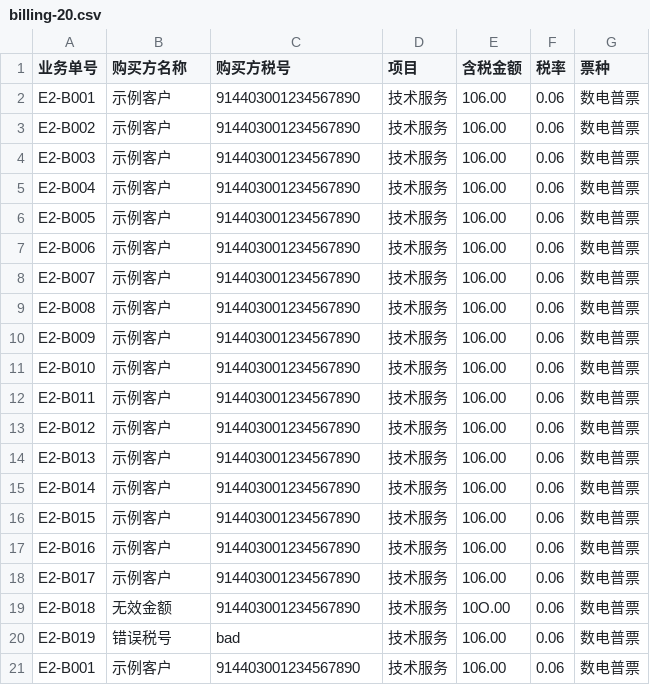
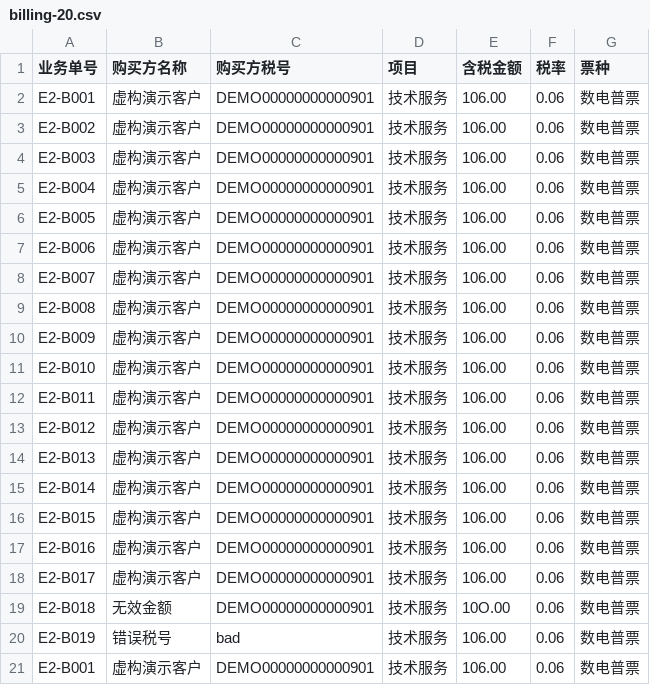
Before and after one commit to ggx071629-sys/FinTaxFlow, a CSV file: backend/samples/billing-20.csv, drawn as a sheet.

Commit message:
Make demo identities and generated documents explicitly fictional

```diff
--- a/backend/samples/billing-20.csv
+++ b/backend/samples/billing-20.csv
@@ -1,21 +1,21 @@
 业务单号,购买方名称,购买方税号,项目,含税金额,税率,票种
-E2-B001, 示例客户 ,914403001234567890,技术服务,106.00,0.06,数电普票
-E2-B002, 示例客户 ,914403001234567890,技术服务,106.00,0.06,数电普票
-E2-B003, 示例客户 ,914403001234567890,技术服务,106.00,0.06,数电普票
-E2-B004, 示例客户 ,914403001234567890,技术服务,106.00,0.06,数电普票
-E2-B005, 示例客户 ,914403001234567890,技术服务,106.00,0.06,数电普票
-E2-B006, 示例客户 ,914403001234567890,技术服务,106.00,0.06,数电普票
-E2-B007, 示例客户 ,914403001234567890,技术服务,106.00,0.06,数电普票
-E2-B008, 示例客户 ,914403001234567890,技术服务,106.00,0.06,数电普票
-E2-B009, 示例客户 ,914403001234567890,技术服务,106.00,0.06,数电普票
-E2-B010, 示例客户 ,914403001234567890,技术服务,106.00,0.06,数电普票
-E2-B011, 示例客户 ,914403001234567890,技术服务,106.00,0.06,数电普票
-E2-B012, 示例客户 ,914403001234567890,技术服务,106.00,0.06,数电普票
-E2-B013, 示例客户 ,914403001234567890,技术服务,106.00,0.06,数电普票
-E2-B014, 示例客户 ,914403001234567890,技术服务,106.00,0.06,数电普票
-E2-B015, 示例客户 ,914403001234567890,技术服务,106.00,0.06,数电普票
-E2-B016, 示例客户 ,914403001234567890,技术服务,106.00,0.06,数电普票
-E2-B017, 示例客户 ,914403001234567890,技术服务,106.00,0.06,数电普票
-E2-B018,无效金额,914403001234567890,技术服务,10O.00,0.06,数电普票
+E2-B001, 虚构演示客户 ,DEMO00000000000901,技术服务,106.00,0.06,数电普票
+E2-B002, 虚构演示客户 ,DEMO00000000000901,技术服务,106.00,0.06,数电普票
+E2-B003, 虚构演示客户 ,DEMO00000000000901,技术服务,106.00,0.06,数电普票
+E2-B004, 虚构演示客户 ,DEMO00000000000901,技术服务,106.00,0.06,数电普票
+E2-B005, 虚构演示客户 ,DEMO00000000000901,技术服务,106.00,0.06,数电普票
+E2-B006, 虚构演示客户 ,DEMO00000000000901,技术服务,106.00,0.06,数电普票
+E2-B007, 虚构演示客户 ,DEMO00000000000901,技术服务,106.00,0.06,数电普票
+E2-B008, 虚构演示客户 ,DEMO00000000000901,技术服务,106.00,0.06,数电普票
+E2-B009, 虚构演示客户 ,DEMO00000000000901,技术服务,106.00,0.06,数电普票
+E2-B010, 虚构演示客户 ,DEMO00000000000901,技术服务,106.00,0.06,数电普票
+E2-B011, 虚构演示客户 ,DEMO00000000000901,技术服务,106.00,0.06,数电普票
+E2-B012, 虚构演示客户 ,DEMO00000000000901,技术服务,106.00,0.06,数电普票
+E2-B013, 虚构演示客户 ,DEMO00000000000901,技术服务,106.00,0.06,数电普票
+E2-B014, 虚构演示客户 ,DEMO00000000000901,技术服务,106.00,0.06,数电普票
+E2-B015, 虚构演示客户 ,DEMO00000000000901,技术服务,106.00,0.06,数电普票
+E2-B016, 虚构演示客户 ,DEMO00000000000901,技术服务,106.00,0.06,数电普票
+E2-B017, 虚构演示客户 ,DEMO00000000000901,技术服务,106.00,0.06,数电普票
+E2-B018,无效金额,DEMO00000000000901,技术服务,10O.00,0.06,数电普票
 E2-B019,错误税号,bad,技术服务,106.00,0.06,数电普票
-E2-B001, 示例客户 ,914403001234567890,技术服务,106.00,0.06,数电普票
+E2-B001, 虚构演示客户 ,DEMO00000000000901,技术服务,106.00,0.06,数电普票
```
Also changed, not shown: backend/samples/bank-2026-09.csv, backend/samples/ledger-2026-09.csv, 21 other files.
